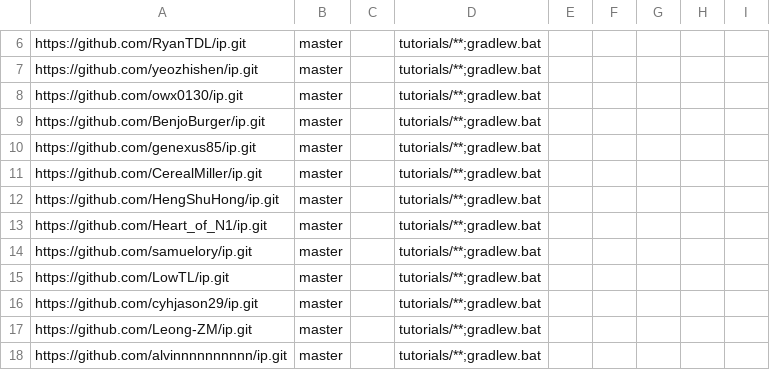
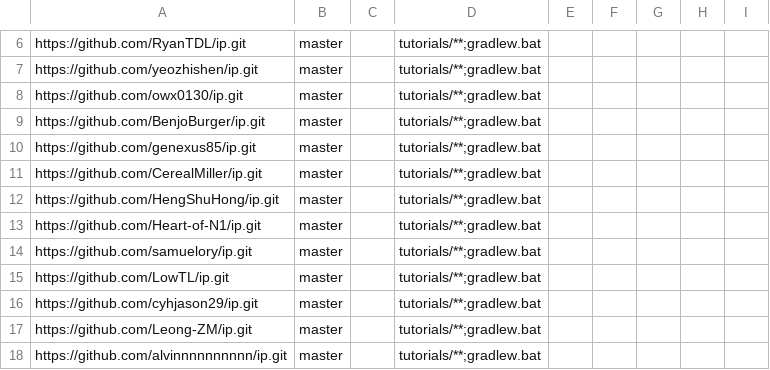
Before and after one commit to nus-cs2113-AY2324S2/ip-dashboard, a CSV file: configs/repo-config.csv, drawn as a sheet; only a part is shown, gaps mark what is left out.

```diff
--- a/configs/repo-config.csv
+++ b/configs/repo-config.csv
@@ -12,3 +12,3 @@ https://github.com/CerealMiller/ip.git,master,,tutorials/**;gradlew.bat,,,,,
 https://github.com/HengShuHong/ip.git,master,,tutorials/**;gradlew.bat,,,,,
-https://github.com/Heart_of_N1/ip.git,master,,tutorials/**;gradlew.bat,,,,,
+https://github.com/Heart-of-N1/ip.git,master,,tutorials/**;gradlew.bat,,,,,
 https://github.com/samuelory/ip.git,master,,tutorials/**;gradlew.bat,,,,,
```
Also changed, not shown: configs/author-config.csv.
